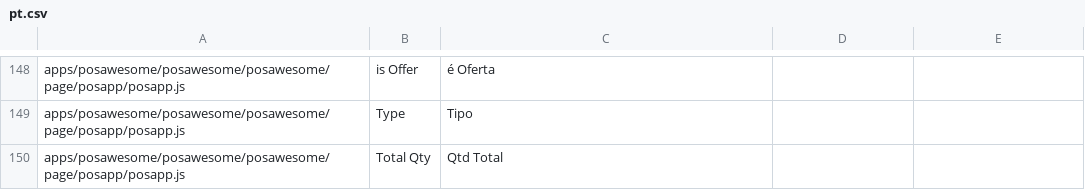
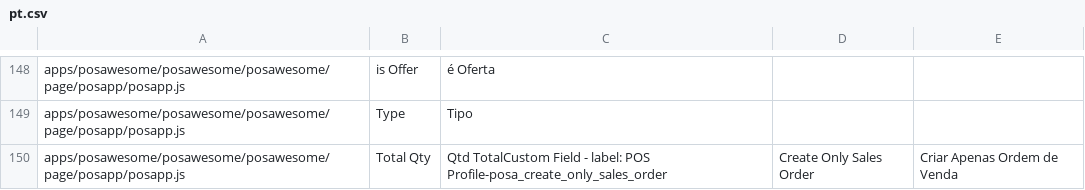
Before and after one commit to Swathiwebtree/POS-Awesome-V15, a CSV file: posawesome/translations/pt.csv, drawn as a sheet; only a part is shown, gaps mark what is left out.

```diff
--- a/posawesome/translations/pt.csv
+++ b/posawesome/translations/pt.csv
@@ -149,2 +149,2 @@ apps/posawesome/posawesome/posawesome/page/posapp/posapp.js,is Offer,é Oferta
 apps/posawesome/posawesome/posawesome/page/posapp/posapp.js,Type,Tipo
-apps/posawesome/posawesome/posawesome/page/posapp/posapp.js,Total Qty,Qtd Total
+apps/posawesome/posawesome/posawesome/page/posapp/posapp.js,Total Qty,Qtd TotalCustom Field - label: POS Profile-posa_create_only_sales_order,Create Only Sales Order,Criar Apenas Ordem de Venda
```
Also changed, not shown: posawesome/translations/ar.csv, 6 other files.
